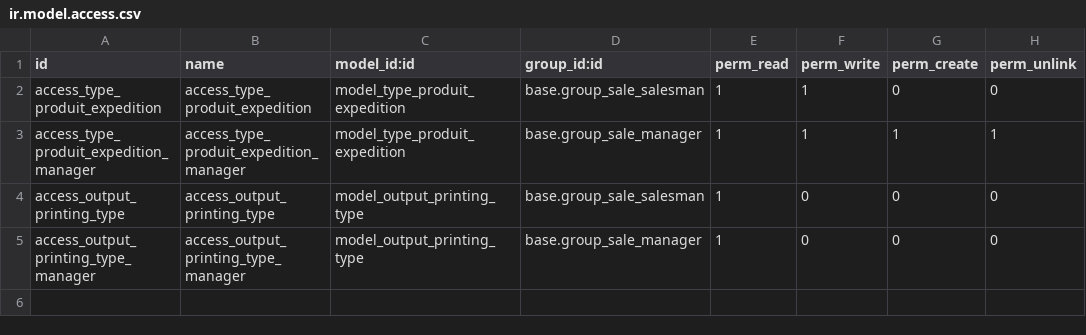
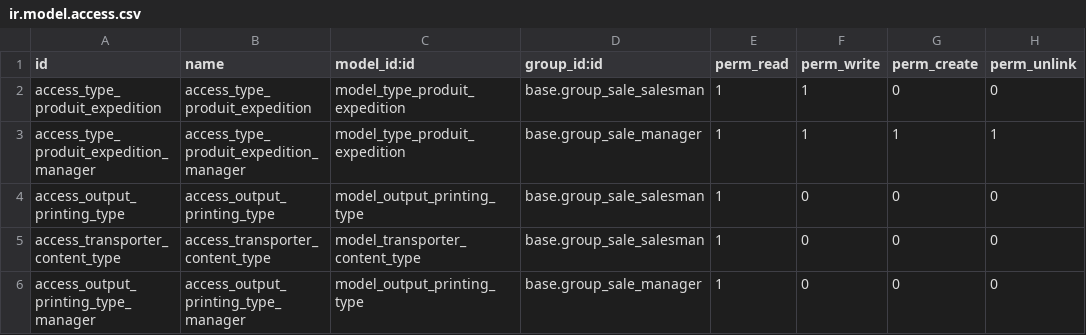
Before and after one commit to jaferrer/odoo-addons-2, a CSV file: generate_tracking_labels/security/ir.model.access.csv, drawn as a sheet.

```diff
--- a/generate_tracking_labels/security/ir.model.access.csv
+++ b/generate_tracking_labels/security/ir.model.access.csv
@@ -4,2 +4,3 @@ access_type_produit_expedition_manager,access_type_produit_expedition_manager,mo
 access_output_printing_type,access_output_printing_type,model_output_printing_type,base.group_sale_salesman,1,0,0,0
+access_transporter_content_type,access_transporter_content_type,model_transporter_content_type,base.group_sale_salesman,1,0,0,0
 access_output_printing_type_manager,access_output_printing_type_manager,model_output_printing_type,base.group_sale_manager,1,0,0,0
```
Also changed, not shown: 18 other files.
